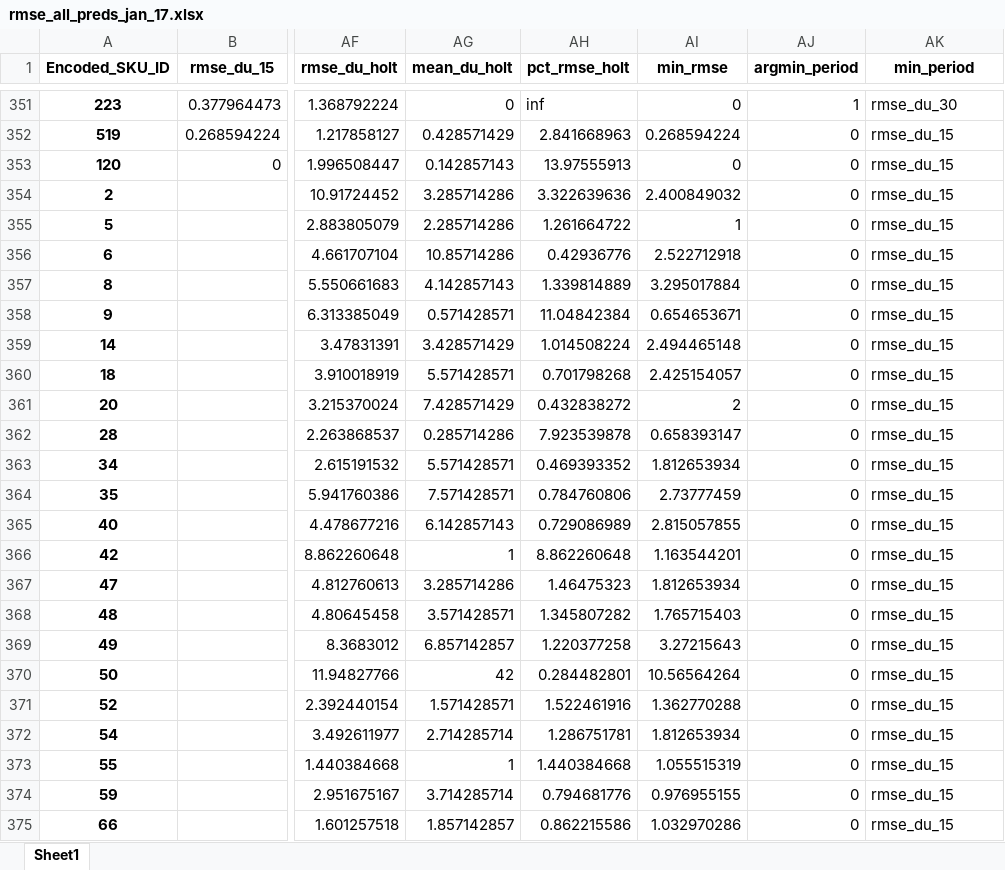
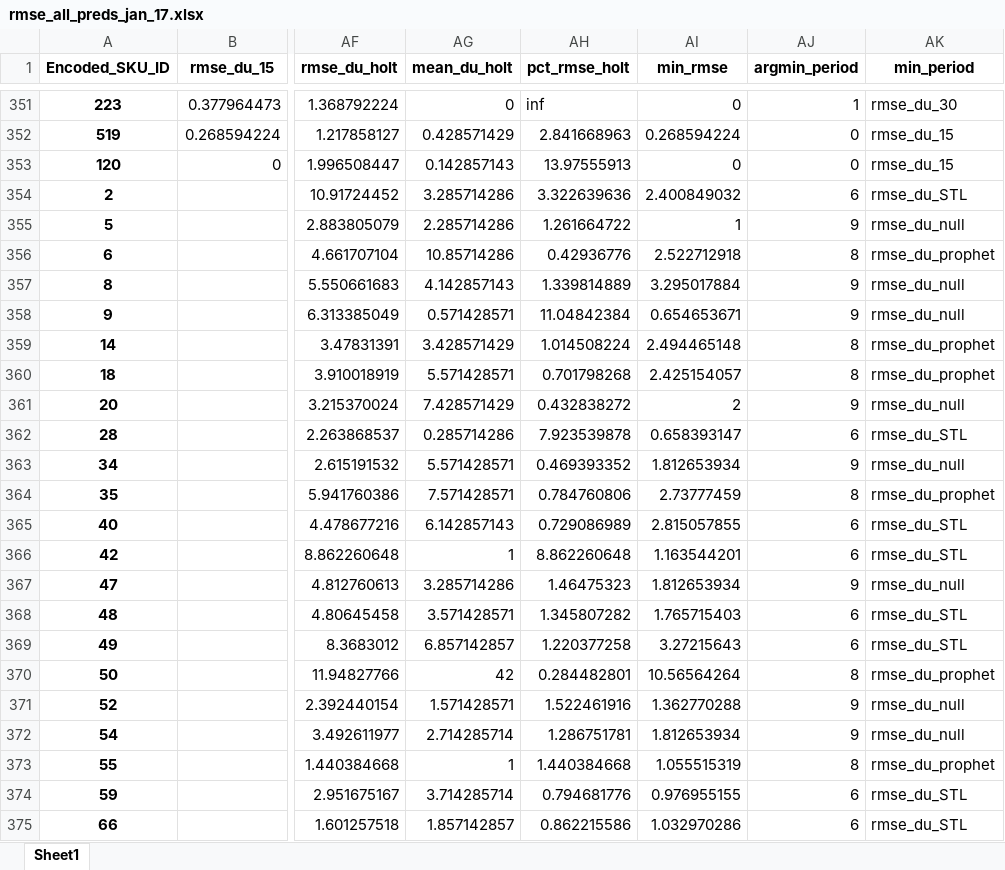
Before and after one commit to ashish1610dhiman/msa_project_week, an Excel workbook: results/rmse_all_preds_jan_17.xlsx, sheet Sheet1, drawn as a sheet; only a part is shown, gaps mark what is left out; values as stored, in another font and other column widths than the file's, no borders; the diff covers the shown part only; the diff names each change by its address in the sheet, - before the commit and + after, or states it on an @@ line.

```diff
--- a/results/rmse_all_preds_jan_17.xlsx (sheet Sheet1)
+++ b/results/rmse_all_preds_jan_17.xlsx (sheet Sheet1)
-AJ354 (argmin_period): 0
+AJ354 (argmin_period): 6
-AK354 (min_period): rmse_du_15
+AK354 (min_period): rmse_du_STL
-AJ355 (argmin_period): 0
+AJ355 (argmin_period): 9
-AK355 (min_period): rmse_du_15
+AK355 (min_period): rmse_du_null
-AJ356 (argmin_period): 0
+AJ356 (argmin_period): 8
-AK356 (min_period): rmse_du_15
+AK356 (min_period): rmse_du_prophet
-AJ357:AJ358 (argmin_period): 0
+AJ357:AJ358 (argmin_period): 9
-AK357:AK358 (min_period): rmse_du_15
+AK357:AK358 (min_period): rmse_du_null
-AJ359:AJ360 (argmin_period): 0
+AJ359:AJ360 (argmin_period): 8
-AK359:AK360 (min_period): rmse_du_15
+AK359:AK360 (min_period): rmse_du_prophet
-AJ361 (argmin_period): 0
+AJ361 (argmin_period): 9
-AK361 (min_period): rmse_du_15
+AK361 (min_period): rmse_du_null
-AJ362 (argmin_period): 0
+AJ362 (argmin_period): 6
-AK362 (min_period): rmse_du_15
+AK362 (min_period): rmse_du_STL
-AJ363 (argmin_period): 0
+AJ363 (argmin_period): 9
-AK363 (min_period): rmse_du_15
+AK363 (min_period): rmse_du_null
-AJ364 (argmin_period): 0
+AJ364 (argmin_period): 8
-AK364 (min_period): rmse_du_15
+AK364 (min_period): rmse_du_prophet
-AJ365:AJ366 (argmin_period): 0
+AJ365:AJ366 (argmin_period): 6
-AK365:AK366 (min_period): rmse_du_15
+AK365:AK366 (min_period): rmse_du_STL
-AJ367 (argmin_period): 0
+AJ367 (argmin_period): 9
-AK367 (min_period): rmse_du_15
+AK367 (min_period): rmse_du_null
-AJ368:AJ369 (argmin_period): 0
+AJ368:AJ369 (argmin_period): 6
-AK368:AK369 (min_period): rmse_du_15
+AK368:AK369 (min_period): rmse_du_STL
-AJ370 (argmin_period): 0
+AJ370 (argmin_period): 8
-AK370 (min_period): rmse_du_15
+AK370 (min_period): rmse_du_prophet
-AJ371:AJ372 (argmin_period): 0
+AJ371:AJ372 (argmin_period): 9
-AK371:AK372 (min_period): rmse_du_15
+AK371:AK372 (min_period): rmse_du_null
-AJ373 (argmin_period): 0
+AJ373 (argmin_period): 8
-AK373 (min_period): rmse_du_15
+AK373 (min_period): rmse_du_prophet
-AJ374:AJ375 (argmin_period): 0
+AJ374:AJ375 (argmin_period): 6
-AK374:AK375 (min_period): rmse_du_15
+AK374:AK375 (min_period): rmse_du_STL
```
Also changed, not shown: 394 edited cells elsewhere in this sheet, 2 other files.
